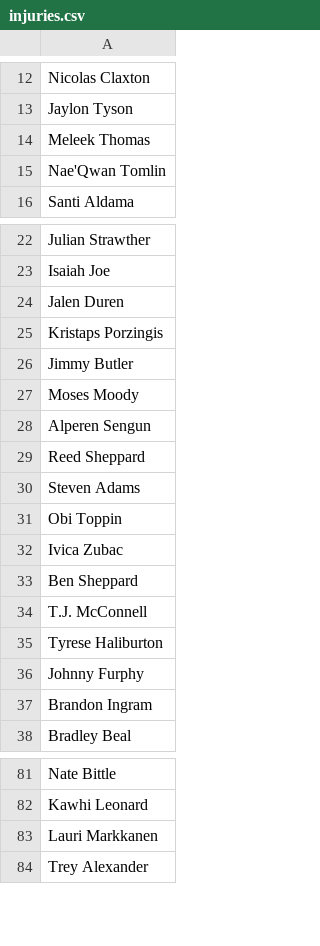
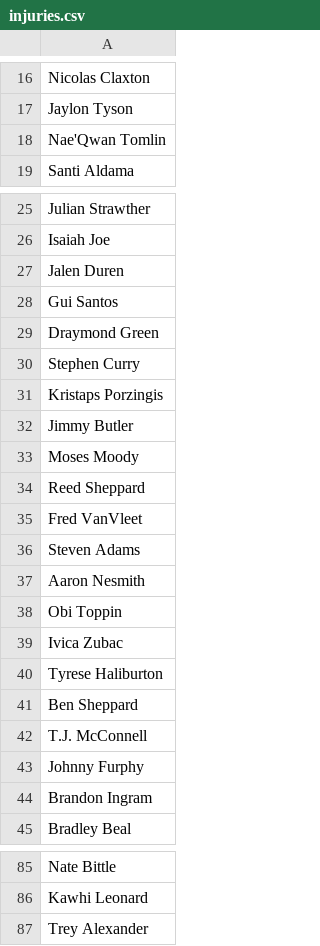
Before and after one commit to jibinator1/nba_stats, a CSV file: injuries.csv, drawn as a sheet; only a part is shown, gaps mark what is left out; the diff covers the shown part only.

```diff
--- a/injuries.csv
+++ b/injuries.csv
@@ -13,3 +17,2 @@ Nicolas Claxton
 Jaylon Tyson
-Meleek Thomas
 Nae'Qwan Tomlin
@@ -24,2 +27,5 @@ Isaiah Joe
 Jalen Duren
+Gui Santos
+Draymond Green
+Stephen Curry
 Kristaps Porzingis
@@ -27,10 +33,11 @@ Jimmy Butler
 Moses Moody
-Alperen Sengun
 Reed Sheppard
+Fred VanVleet
 Steven Adams
+Aaron Nesmith
 Obi Toppin
 Ivica Zubac
+Tyrese Haliburton
 Ben Sheppard
 T.J. McConnell
-Tyrese Haliburton
 Johnny Furphy
@@ -82,3 +86,2 @@ Nate Bittle
 Kawhi Leonard
-Lauri Markkanen
 Trey Alexander
```
Also changed, not shown: 6 added rows, 5 removed rows and 5 moved rows elsewhere in this file, 8 other files.
